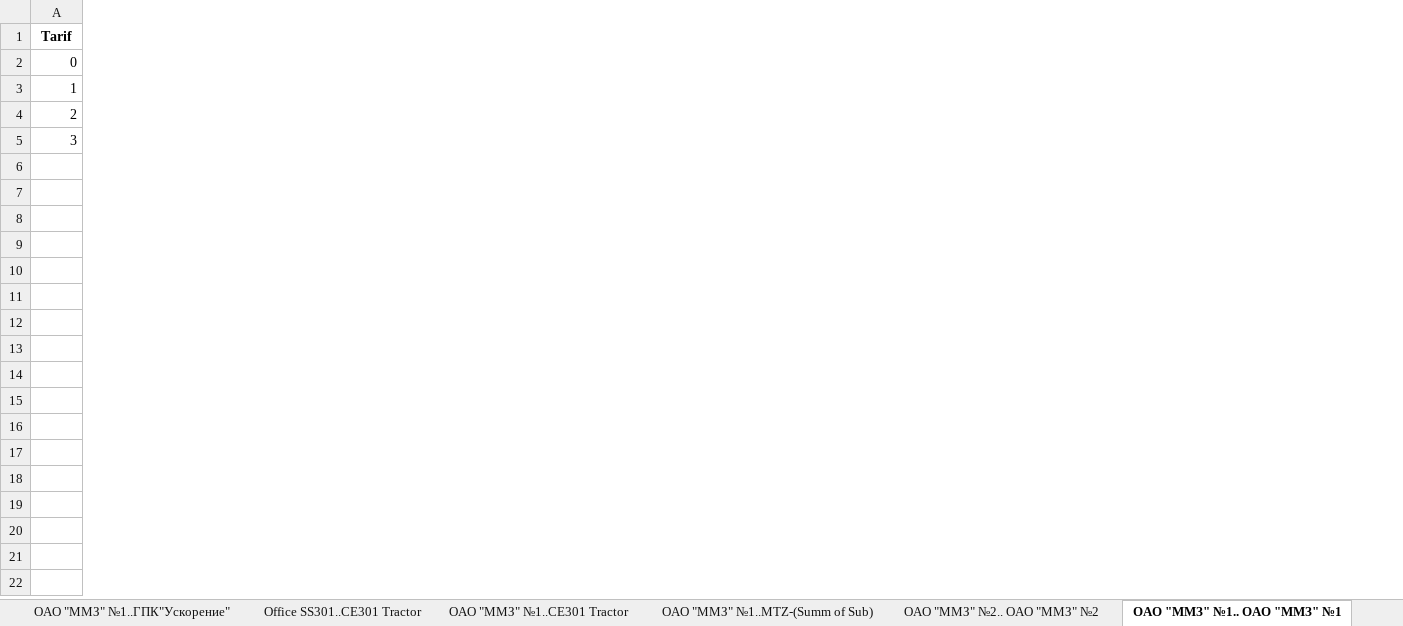
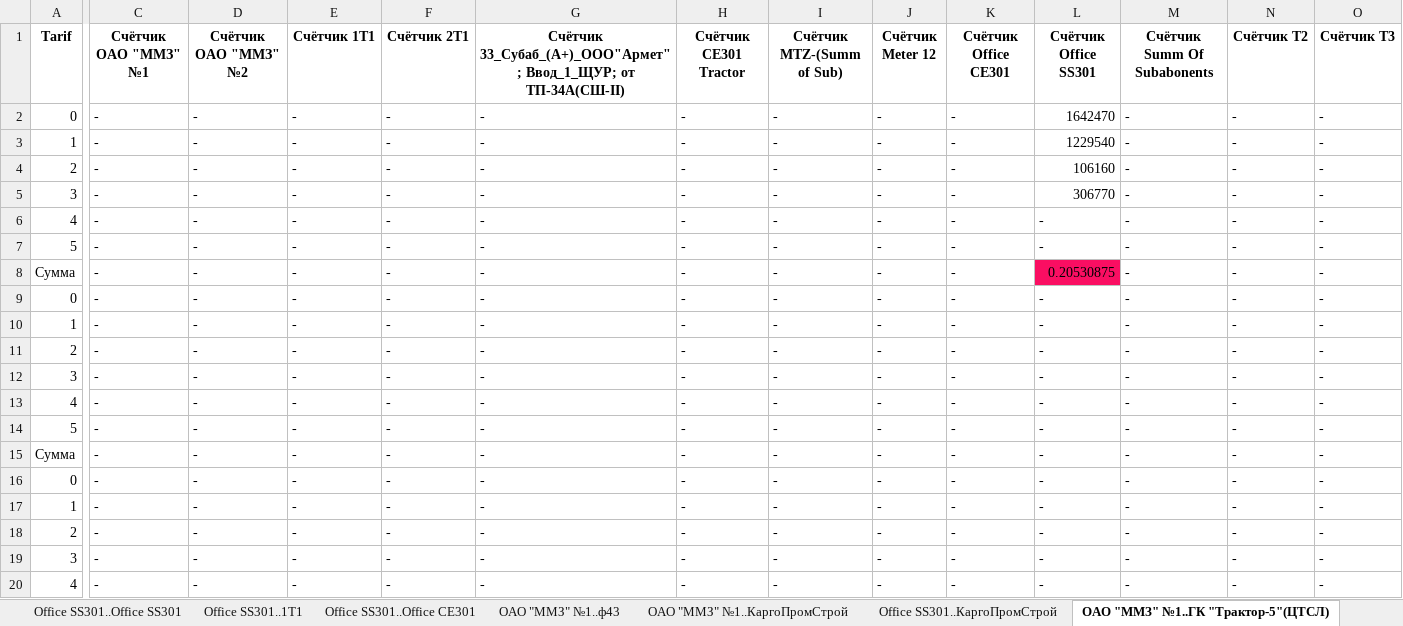
Before and after one commit to m0shanya/automatization2000, an Excel workbook: excele_reporter/days/Начало суток E+.xlsx, sheet ОАО "ММЗ" №1..ГК "Трактор-5"(ЦТСЛ), drawn as a sheet; only a part is shown, gaps mark what is left out; values as stored, in another font and other column widths than the file's, no borders; rows hold the shown columns only; the diff covers the shown part only; the diff names each change by its address in the sheet, - before the commit and + after, or states it on an @@ line.

```diff
--- a/excele_reporter/days/Начало суток E+.xlsx (sheet ОАО "ММЗ" №1..ГК "Трактор-5"(ЦТСЛ))
+++ b/excele_reporter/days/Начало суток E+.xlsx (sheet ОАО "ММЗ" №1..ГК "Трактор-5"(ЦТСЛ))
-sheet tab: ОАО "ММЗ" №1..ГПК"Ускорение"
+sheet tab: Office SS301..1T1
-sheet tab: Office SS301..CE301 Tractor
+sheet tab: Office SS301..Office CE301
-sheet tab: ОАО "ММЗ" №1..CE301 Tractor
+sheet tab: ОАО "ММЗ" №1..ф43
-sheet tab: ОАО "ММЗ" №1..MTZ-(Summ of Sub)
+sheet tab: ОАО "ММЗ" №1..КаргоПромСтрой
-sheet tab: ОАО "ММЗ" №2.. ОАО "ММЗ" №2
+sheet tab: Office SS301..КаргоПромСтрой
-sheet tab: ОАО "ММЗ" №1.. ОАО "ММЗ" №1
+sheet tab: ОАО "ММЗ" №1..ГК "Трактор-5"(ЦТСЛ)
+column C (Счётчик ОАО "ММЗ" №1), rows 2-5: all -
+column D (Счётчик ОАО "ММЗ" №2), rows 2-5: all -
+column E (Счётчик 1T1), rows 2-5: all -
+column F (Счётчик 2T1), rows 2-5: all -
+column G, rows 1-5: Счётчик 33_Субаб_(А+)_ООО"Армет"; Ввод_1_ЩУР; от ТП-34А(СШ-II) | - | - | - | -
+column H (Счётчик CE301 Tractor), rows 2-5: all -
+column I (Счётчик MTZ-(Summ of Sub)), rows 2-5: all -
+column J (Счётчик Meter 12), rows 2-5: all -
+column K (Счётчик Office CE301), rows 2-5: all -
+column L (Счётчик Office SS301), rows 2-5: 1642470 | 1229540 | 106160 | 306770
+column M (Счётчик Summ Of Subabonents), rows 2-5: all -
+column N (Счётчик T2), rows 2-5: all -
+column O (Счётчик T3), rows 2-5: all -
+row 6: 4 | - | - | - | - | - | - | - | - | - | - | - | - | -
+row 7: 5 | - | - | - | - | - | - | - | - | - | - | - | - | -
+row 8: Сумма | - | - | - | - | - | - | - | - | - | 0.20530875 | - | - | -
+row 9: 0 | - | - | - | - | - | - | - | - | - | - | - | - | -
+row 10: 1 | - | - | - | - | - | - | - | - | - | - | - | - | -
+row 11: 2 | - | - | - | - | - | - | - | - | - | - | - | - | -
+row 12: 3 | - | - | - | - | - | - | - | - | - | - | - | - | -
+row 13: 4 | - | - | - | - | - | - | - | - | - | - | - | - | -
+row 14: 5 | - | - | - | - | - | - | - | - | - | - | - | - | -
+row 15: Сумма | - | - | - | - | - | - | - | - | - | - | - | - | -
+row 16: 0 | - | - | - | - | - | - | - | - | - | - | - | - | -
+row 17: 1 | - | - | - | - | - | - | - | - | - | - | - | - | -
+row 18: 2 | - | - | - | - | - | - | - | - | - | - | - | - | -
+row 19: 3 | - | - | - | - | - | - | - | - | - | - | - | - | -
+row 20: 4 | - | - | - | - | - | - | - | - | - | - | - | - | -
```
Also changed, not shown: 16 added rows, 7 added columns, 1 removed column and 4 edited cells elsewhere in this sheet, sheet ОАО "ММЗ" №1..КаргоПромСтрой, sheet Office SS301..КаргоПромСтрой, sheet ОАО "ММЗ" №1..ф43, sheet Office SS301..Office SS301, sheet ОАО "ММЗ" №1..Office SS301, sheet Office SS301..Office CE301, 1 more sheet, other sheet tabs, excele_reporter/halfhourly/Срез 30 мин E+.xlsx, excele_reporter/months/Начало месяца E+.xlsx, 4 other files.
